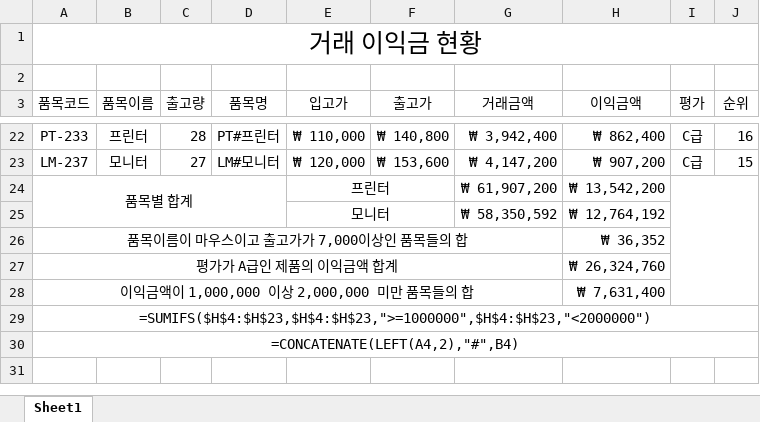
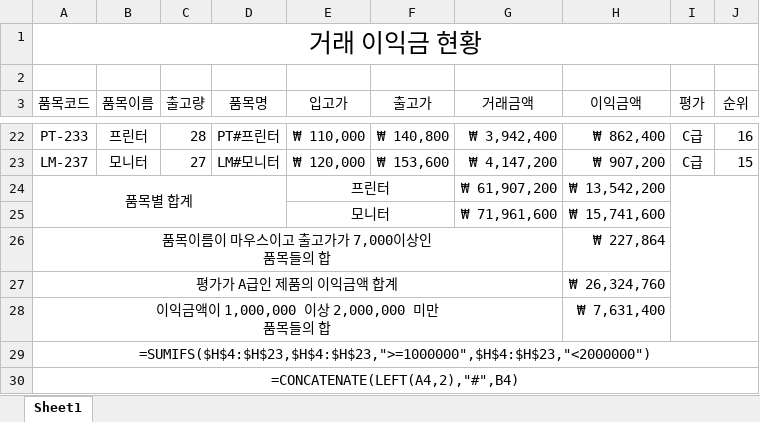
Before and after one commit to kalose1017/CertificationTest, an Excel workbook: 사자산기실기/SPS/공개문제4번(0630-3).xlsx, sheet Sheet1, drawn as a sheet; only a part is shown, gaps mark what is left out; values as stored, in another font and other column widths than the file's, no borders; charts and pictures not drawn; removed rows and columns are numbered as before the commit, all else as after; ↵ is a line break in a cell; the diff names each change by its address in the sheet, - before the commit and + after, or states it on an @@ line.

```diff
--- a/사자산기실기/SPS/공개문제4번(0630-3).xlsx (sheet Sheet1)
+++ b/사자산기실기/SPS/공개문제4번(0630-3).xlsx (sheet Sheet1)
-G25 (거래금액): ₩ 58,350,592
+G25 (거래금액): ₩ 71,961,600
-H25 (이익금액): ₩ 12,764,192
+H25 (이익금액): ₩ 15,741,600
-row 26: 품목이름이 마우스이고 출고가가 7,000이상인 품목들의 합 |  |  |  |  |  |  | ₩ 36,352
+row 26: 품목이름이 마우스이고 출고가가 7,000이상인 ↵ 품목들의 합 |  |  |  |  |  |  | ₩ 227,864
-A28 (품목코드): 이익금액이 1,000,000 이상 2,000,000 미만 품목들의 합
+A28 (품목코드): 이익금액이 1,000,000 이상 2,000,000 미만 ↵ 품목들의 합
```
Also changed, not shown: charts or pictures, 3 other files.
